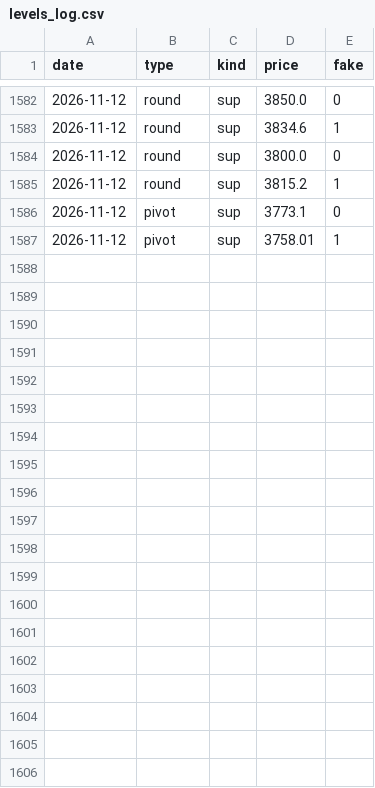
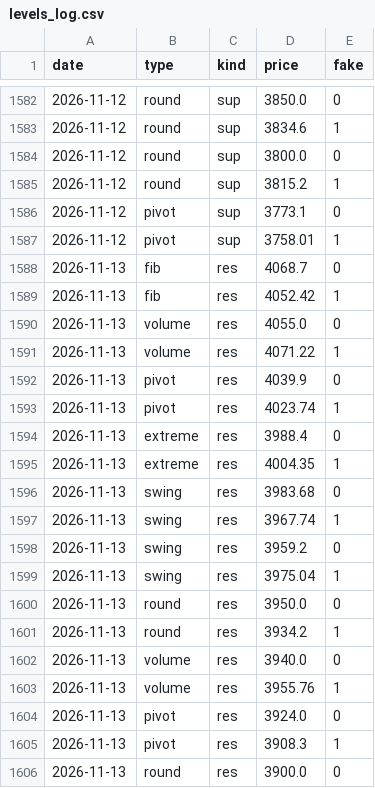
Before and after one commit to royrahal7/gdxu-report, a CSV file: levels_log.csv, drawn as a sheet; only a part is shown, gaps mark what is left out; the diff covers the shown part only; the diff names each change by its address in the sheet, - before the commit and + after, or states it on an @@ line.

```diff
--- a/levels_log.csv
+++ b/levels_log.csv
+row 1588: 2026-11-13 | fib | res | 4068.7 | 0
+row 1589: 2026-11-13 | fib | res | 4052.42 | 1
+row 1590: 2026-11-13 | volume | res | 4055.0 | 0
+row 1591: 2026-11-13 | volume | res | 4071.22 | 1
+row 1592: 2026-11-13 | pivot | res | 4039.9 | 0
+row 1593: 2026-11-13 | pivot | res | 4023.74 | 1
+row 1594: 2026-11-13 | extreme | res | 3988.4 | 0
+row 1595: 2026-11-13 | extreme | res | 4004.35 | 1
+row 1596: 2026-11-13 | swing | res | 3983.68 | 0
+row 1597: 2026-11-13 | swing | res | 3967.74 | 1
+row 1598: 2026-11-13 | swing | res | 3959.2 | 0
+row 1599: 2026-11-13 | swing | res | 3975.04 | 1
+row 1600: 2026-11-13 | round | res | 3950.0 | 0
+row 1601: 2026-11-13 | round | res | 3934.2 | 1
+row 1602: 2026-11-13 | volume | res | 3940.0 | 0
+row 1603: 2026-11-13 | volume | res | 3955.76 | 1
+row 1604: 2026-11-13 | pivot | res | 3924.0 | 0
+row 1605: 2026-11-13 | pivot | res | 3908.3 | 1
+row 1606: 2026-11-13 | round | res | 3900.0 | 0
```
Also changed, not shown: 15 added rows elsewhere in this file, 1 other file.
